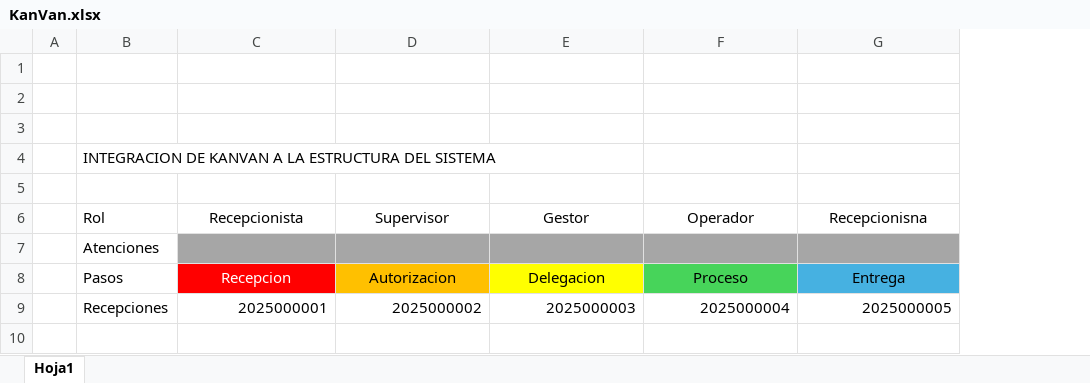
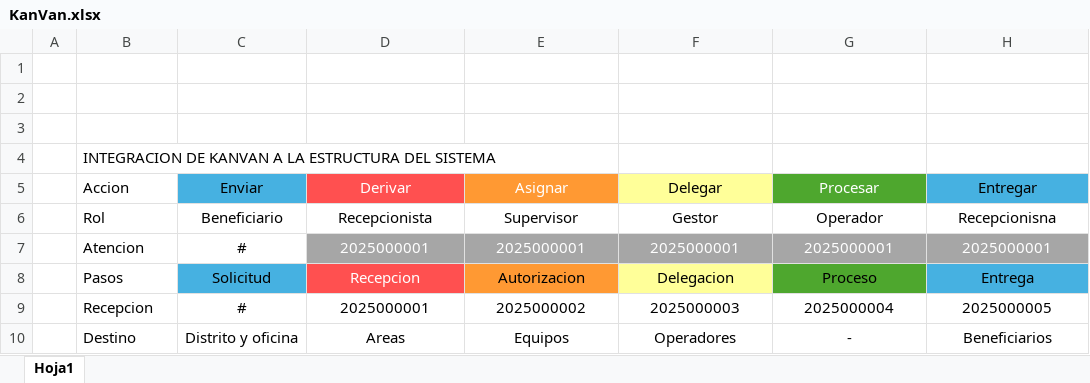
Before and after one commit to cmpleitez/gestor-de-tareas, an Excel workbook: docs/KanVan.xlsx, sheet Hoja1, drawn as a sheet; values as stored, in another font and other column widths than the file's, no borders; removed rows and columns are numbered as before the commit, all else as after; the diff names each change by its address in the sheet, - before the commit and + after, or states it on an @@ line.

```diff
--- a/docs/KanVan.xlsx (sheet Hoja1)
+++ b/docs/KanVan.xlsx (sheet Hoja1)
+column C (Enviar), row 6: Beneficiario; rows 8-9: Solicitud | #
-row 5: (empty)
+row 5:  | Accion | Enviar | Derivar | Asignar | Delegar | Procesar | Entregar
-D5 fill: none
+D5 fill: #FF5050
-E5 fill: none
+E5 fill: #FF9933
-F5 fill: none
+F5 fill: #FFFF99
-G5 fill: none
+G5 fill: #4EA72E
-H5 fill: none
+H5 fill: #46B1E1
-row 7:  | Atenciones
+row 7:  | Atencion | # | 2025000001 | 2025000001 | 2025000001 | 2025000001 | 2025000001
-D8 fill: #FF0000
+D8 fill: #FF5050
-E8 fill: #FFC000
+E8 fill: #FF9933
-F8 fill: #FFFF00
+F8 fill: #FFFF99
-G8 fill: #47D45A
+G8 fill: #4EA72E
-B9 (Accion): Recepciones
+B9 (Accion): Recepcion
-D9:H9 alignment: right
+D9:H9 alignment: center
+row 10:  | Destino | Distrito y oficina | Areas | Equipos | Operadores | - | Beneficiarios
```
Also changed, not shown: 10 other files.
